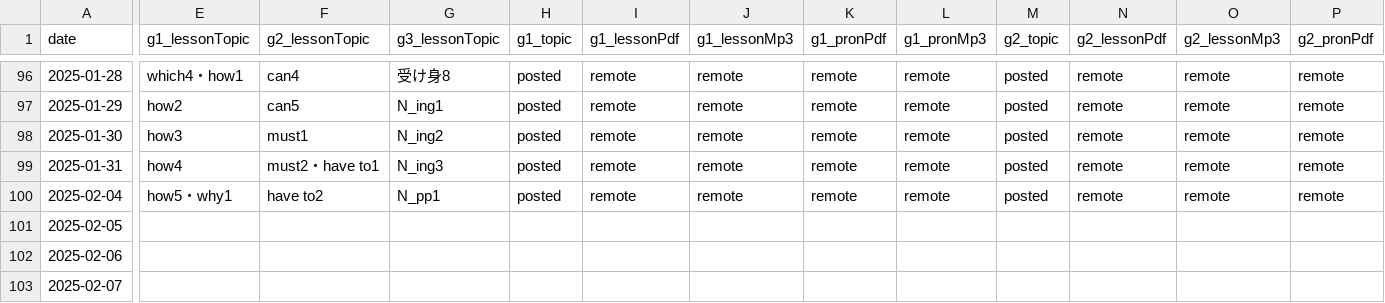
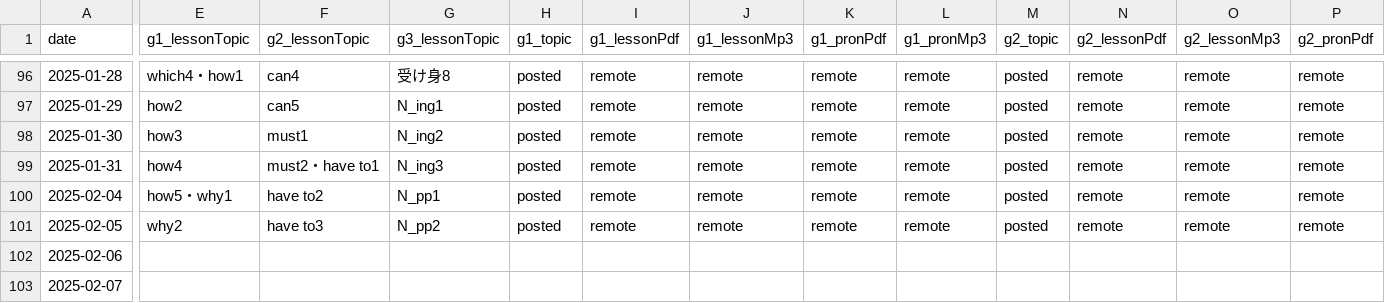
Before and after one commit to iotsuka1958/english_slides, a CSV file: classroom.csv, drawn as a sheet; only a part is shown, gaps mark what is left out; the diff covers the shown part only; the diff names each change by its address in the sheet, - before the commit and + after, or states it on an @@ line.

```diff
--- a/classroom.csv
+++ b/classroom.csv
-E101 (g1_lessonTopic): (empty)
+E101 (g1_lessonTopic): why2
-F101 (g2_lessonTopic): (empty)
+F101 (g2_lessonTopic): have to3
-G101 (g3_lessonTopic): (empty)
+G101 (g3_lessonTopic): N_pp2
-H101 (g1_topic): (empty)
+H101 (g1_topic): posted
-I101 (g1_lessonPdf): (empty)
+I101 (g1_lessonPdf): remote
-J101 (g1_lessonMp3): (empty)
+J101 (g1_lessonMp3): remote
-K101 (g1_pronPdf): (empty)
+K101 (g1_pronPdf): remote
-L101 (g1_pronMp3): (empty)
+L101 (g1_pronMp3): remote
-M101 (g2_topic): (empty)
+M101 (g2_topic): posted
-N101 (g2_lessonPdf): (empty)
+N101 (g2_lessonPdf): remote
-O101 (g2_lessonMp3): (empty)
+O101 (g2_lessonMp3): remote
-P101 (g2_pronPdf): (empty)
+P101 (g2_pronPdf): remote
```
Also changed, not shown: 6 edited cells elsewhere in this file, work_log.csv, 12 other files.
